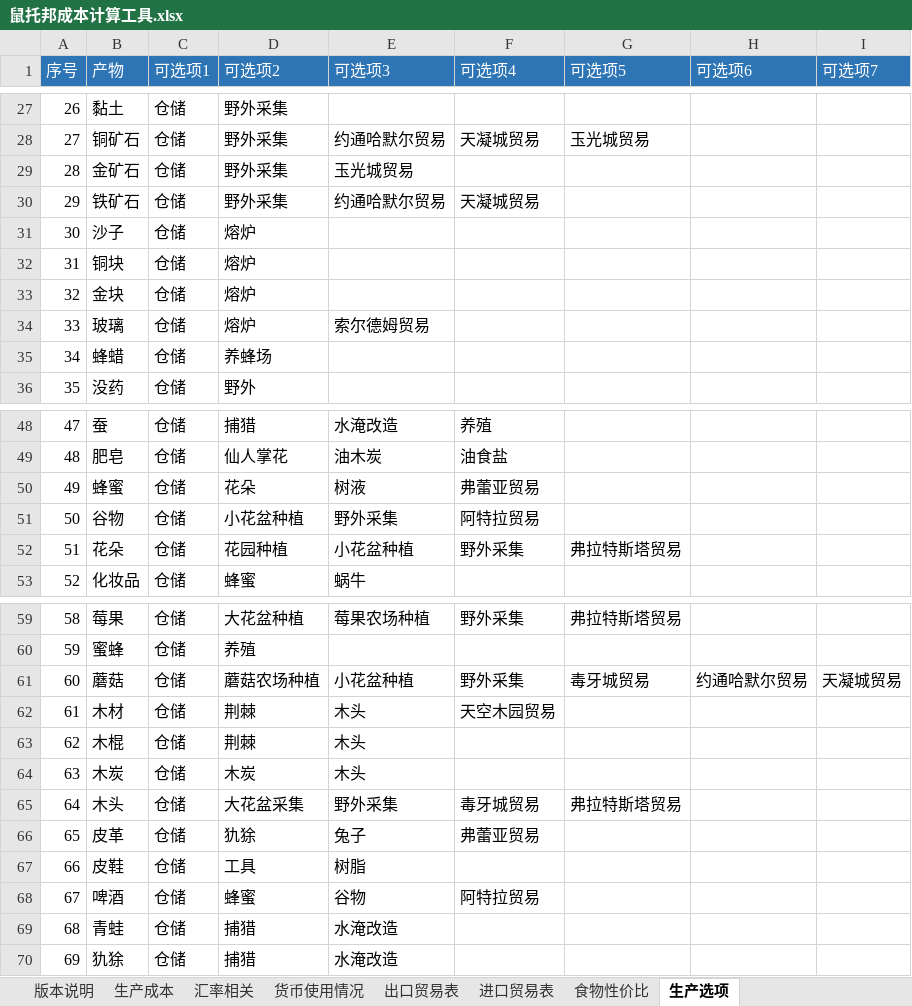
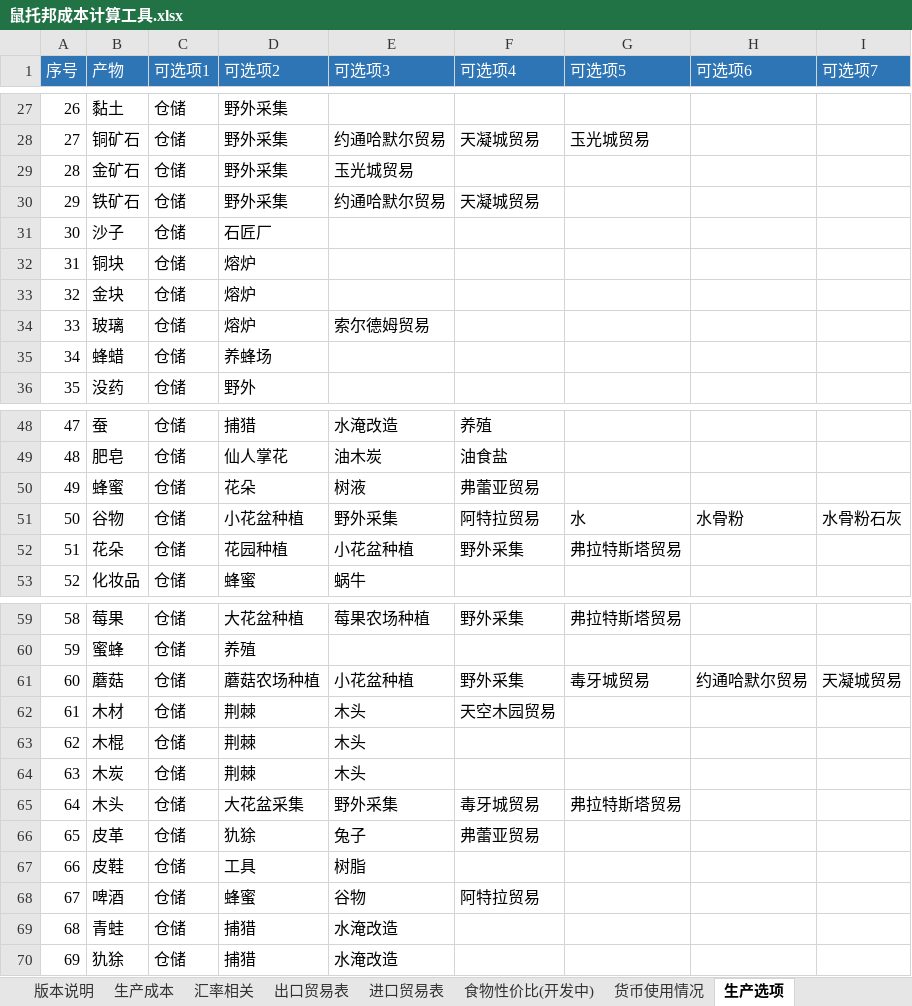
Before and after one commit to Karmel5950/NoteBook, an Excel workbook: 游戏相关/游戏笔记/鼠托邦/鼠托邦成本计算工具.xlsx, sheet 生产选项, drawn as a sheet; only a part is shown, gaps mark what is left out; values as stored, in another font and other column widths than the file's, no borders; conditional formats not drawn; the diff names each change by its address in the sheet, - before the commit and + after, or states it on an @@ line.

```diff
--- a/游戏相关/游戏笔记/鼠托邦/鼠托邦成本计算工具.xlsx (sheet 生产选项)
+++ b/游戏相关/游戏笔记/鼠托邦/鼠托邦成本计算工具.xlsx (sheet 生产选项)
-sheet tab: 食物性价比
+sheet tab: 食物性价比(开发中)
@@ sheet tab order changed: 版本说明 | 生产成本 | 汇率相关 | 出口贸易表 | 进口贸易表 | 食物性价比(开发中) | 货币使用情况 | 生产选项 @@
-D31 (可选项2): 熔炉
+D31 (可选项2): 石匠厂
-G51 (可选项5): (empty)
+G51 (可选项5): 水
-H51 (可选项6): (empty)
+H51 (可选项6): 水骨粉
-I51 (可选项7): (empty)
+I51 (可选项7): 水骨粉石灰
-D64 (可选项2): 木炭
+D64 (可选项2): 荆棘
```
Also changed, not shown: sheet 生产成本, sheet 出口贸易表, sheet 版本说明, sheet 食物性价比(开发中), formulas that keep their value.
